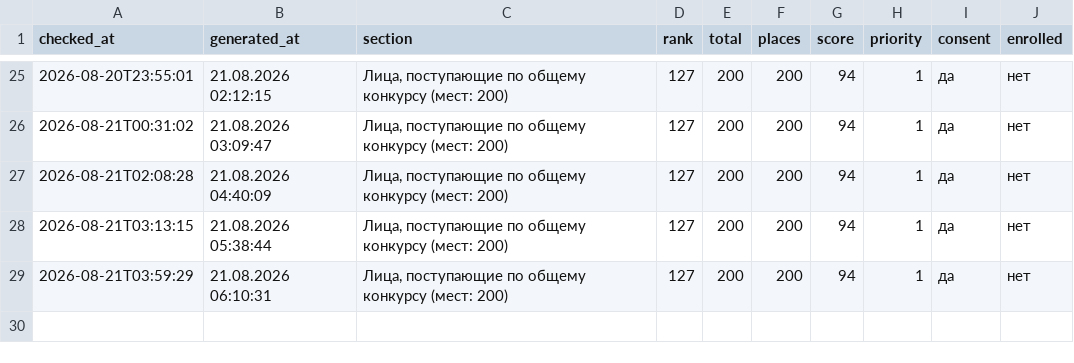
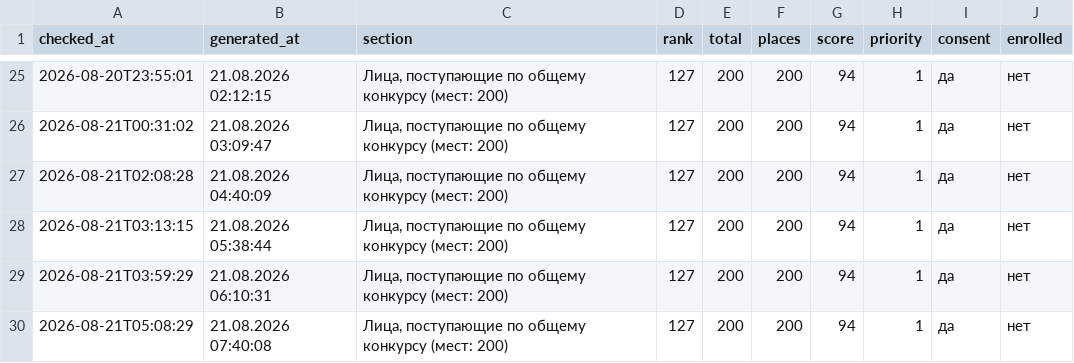
Before and after one commit to yourgfslove/tg_mai_parser, a CSV file: history.csv, drawn as a sheet; only a part is shown, gaps mark what is left out.

```diff
--- a/history.csv
+++ b/history.csv
@@ -29 +29,2 @@ checked_at,generated_at,section,rank,total,places,score,priority,consent,enrolle
 2026-08-21T03:59:29,21.08.2026 06:10:31,"Лица, поступающие по общему конкурсу (мест: 200)",127,200,200,94,1,да,нет
+2026-08-21T05:08:29,21.08.2026 07:40:08,"Лица, поступающие по общему конкурсу (мест: 200)",127,200,200,94,1,да,нет
```
